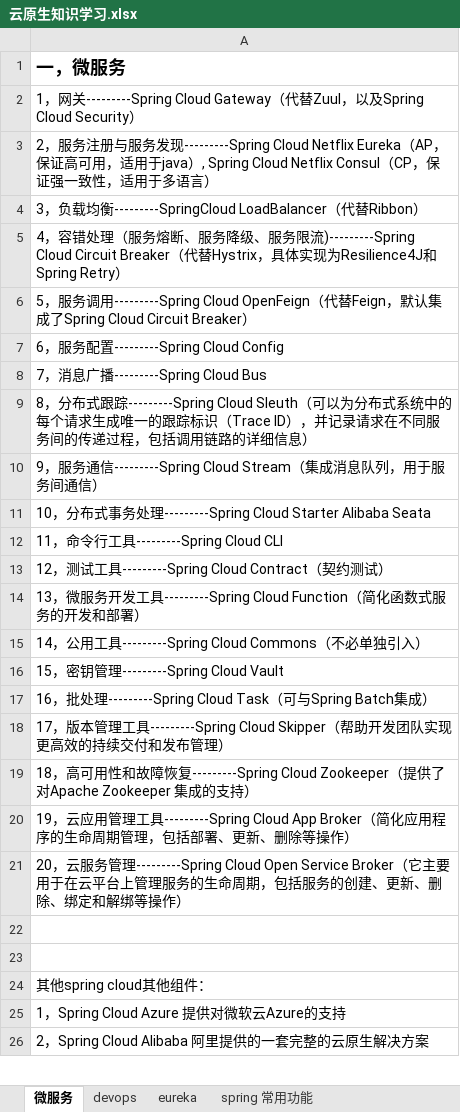
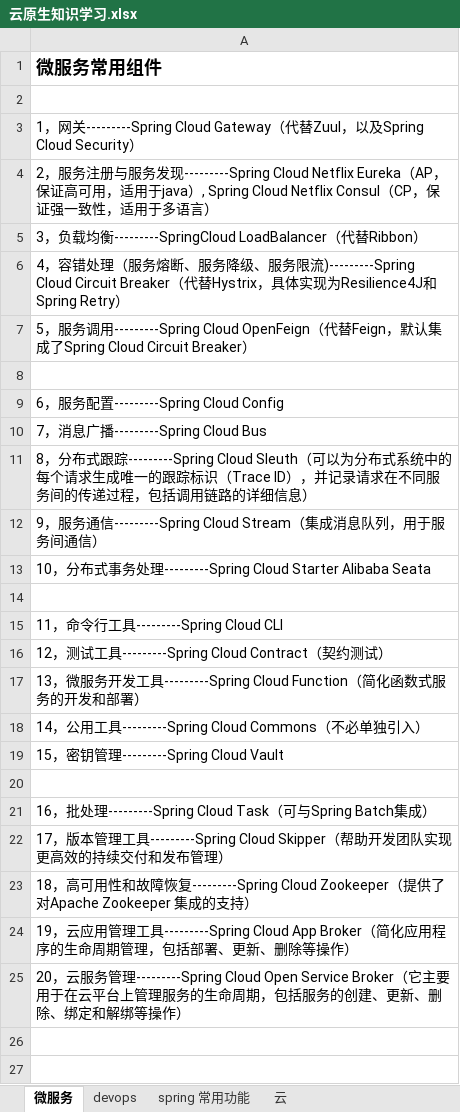
Before and after one commit to p312388041/cloud-native, an Excel workbook: 云原生知识学习.xlsx, sheet 微服务, drawn as a sheet; only a part is shown; the shorter side is filled out with more unchanged rows; values as stored, in another font and other column widths than the file's, no borders; the diff names each change by its address in the sheet, - before the commit and + after, or states it on an @@ line.

```diff
--- a/云原生知识学习.xlsx (sheet 微服务)
+++ b/云原生知识学习.xlsx (sheet 微服务)
-sheet tab: eureka
+sheet tab: 云
-A1: 一，微服务
+A1: 微服务常用组件
+row 2: (empty)
+row 8: (empty)
+row 14: (empty)
+row 20: (empty)
```
Also changed, not shown: sheet devops, 5 other files.
